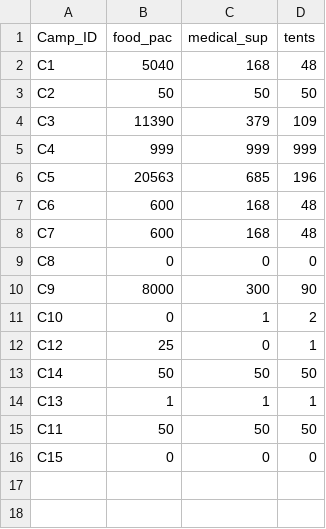
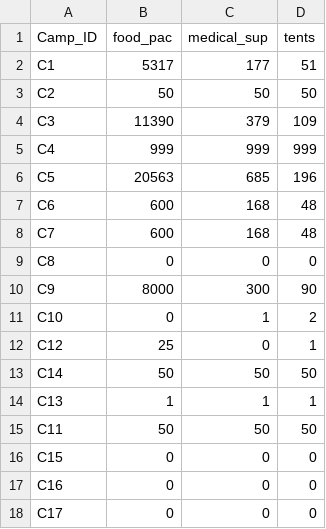
Before and after one commit to devangovind/intro-programming, a CSV file: classes/resources.csv, drawn as a sheet.

```diff
--- a/classes/resources.csv
+++ b/classes/resources.csv
@@ -1,3 +1,3 @@
 Camp_ID,food_pac,medical_sup,tents
-C1,5040,168,48
+C1,5317,177,51
 C2,50,50,50
@@ -16 +16,3 @@ C11,50,50,50
 C15,0,0,0
+C16,0,0,0
+C17,0,0,0
```
Also changed, not shown: classes/camps_file.csv, classes/plans_file.csv.
